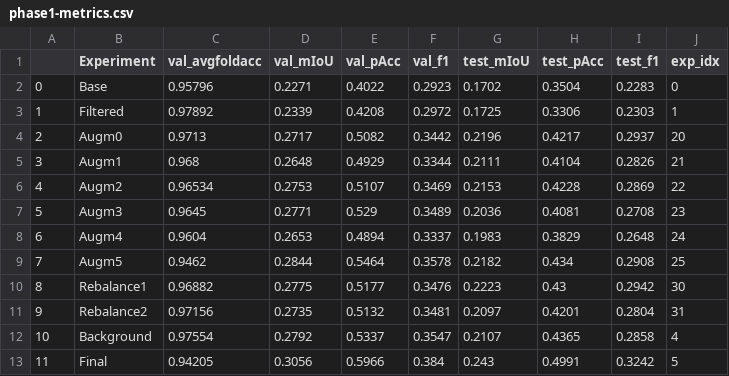
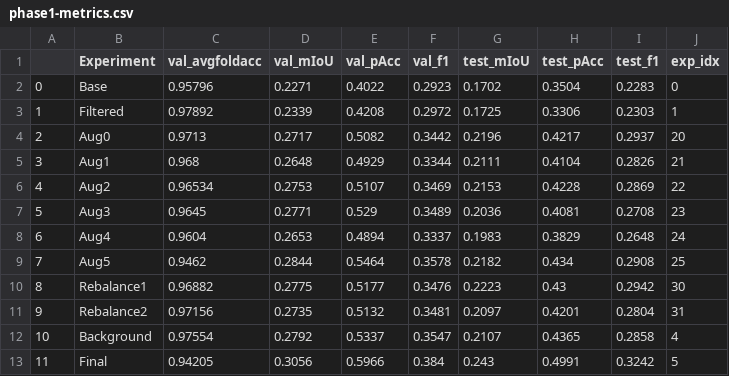
Before and after one commit to norlab-ulaval/droneSegmentation, a CSV file: lowAltitude_classification/results/phase1/phase1-metrics.csv, drawn as a sheet.

```diff
--- a/lowAltitude_classification/results/phase1/phase1-metrics.csv
+++ b/lowAltitude_classification/results/phase1/phase1-metrics.csv
@@ -3,8 +3,8 @@
 1,Filtered,0.97892,0.2339,0.4208,0.2972,0.1725,0.3306,0.2303,1
-2,Augm0,0.9713,0.2717,0.5082,0.3442,0.2196,0.4217,0.2937,20
-3,Augm1,0.968,0.2648,0.4929,0.3344,0.2111,0.4104,0.2826,21
-4,Augm2,0.96534,0.2753,0.5107,0.3469,0.2153,0.4228,0.2869,22
-5,Augm3,0.9645,0.2771,0.529,0.3489,0.2036,0.4081,0.2708,23
-6,Augm4,0.9604,0.2653,0.4894,0.3337,0.1983,0.3829,0.2648,24
-7,Augm5,0.9462,0.2844,0.5464,0.3578,0.2182,0.434,0.2908,25
+2,Aug0,0.9713,0.2717,0.5082,0.3442,0.2196,0.4217,0.2937,20
+3,Aug1,0.968,0.2648,0.4929,0.3344,0.2111,0.4104,0.2826,21
+4,Aug2,0.96534,0.2753,0.5107,0.3469,0.2153,0.4228,0.2869,22
+5,Aug3,0.9645,0.2771,0.529,0.3489,0.2036,0.4081,0.2708,23
+6,Aug4,0.9604,0.2653,0.4894,0.3337,0.1983,0.3829,0.2648,24
+7,Aug5,0.9462,0.2844,0.5464,0.3578,0.2182,0.434,0.2908,25
 8,Rebalance1,0.96882,0.2775,0.5177,0.3476,0.2223,0.43,0.2942,30
```
Also changed, not shown: 10 other files.
